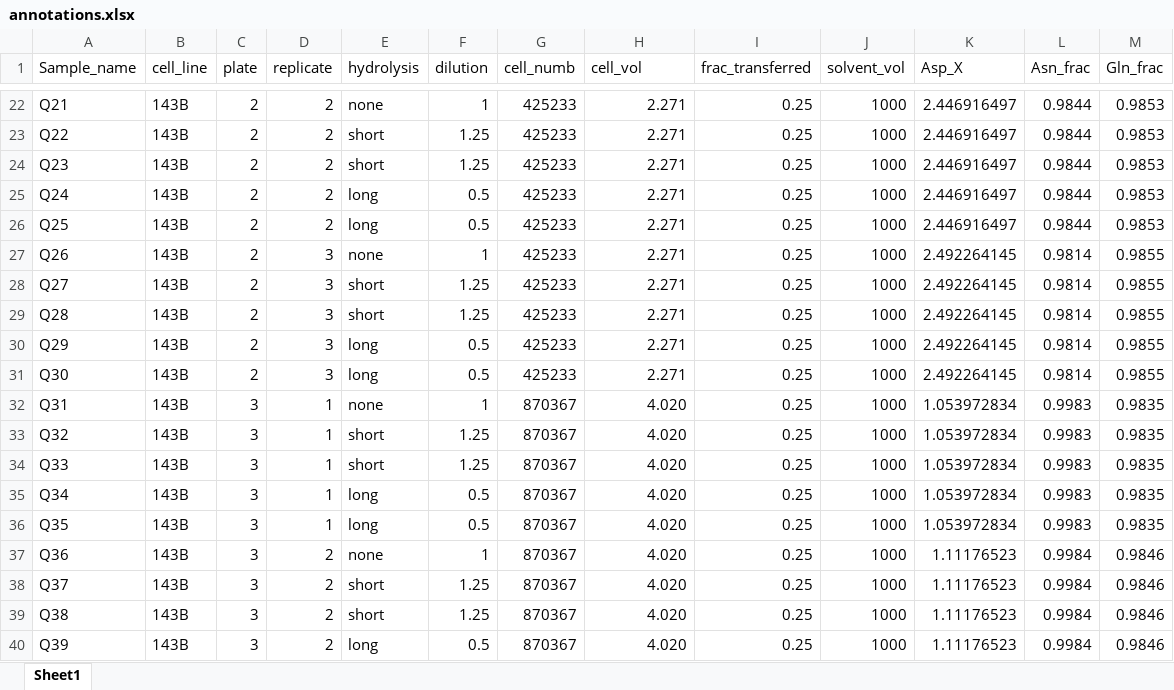
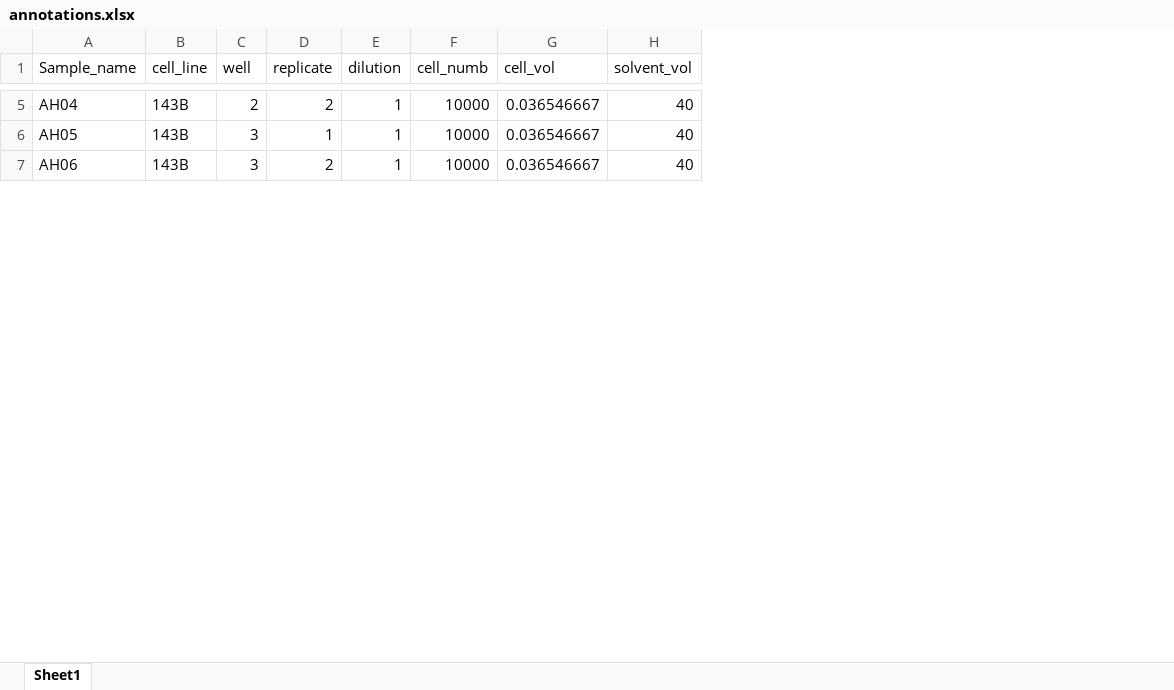
Before and after one commit to krdav/lab-work, an Excel workbook: H1299_143B_prot-nucl-quant/on-plate-acid-hydrolysis/input/annotations.xlsx, sheet Sheet1, drawn as a sheet; only a part is shown, gaps mark what is left out; values as stored, in another font and other column widths than the file's, no borders; removed rows and columns are numbered as before the commit, all else as after; the diff covers the shown part only; the diff names each change by its address in the sheet, - before the commit and + after, or states it on an @@ line.

```diff
--- a/H1299_143B_prot-nucl-quant/on-plate-acid-hydrolysis/input/annotations.xlsx (sheet Sheet1)
+++ b/H1299_143B_prot-nucl-quant/on-plate-acid-hydrolysis/input/annotations.xlsx (sheet Sheet1)
-column E (hydrolysis), row 22: none; row 32: none; row 37: none
-column I (frac_transferred), row 22: 0.25; row 32: 0.25; row 37: 0.25
-column K (Asp_X), row 22: 2.446916497; row 32: 1.053972834; row 37: 1.11176523
-column L (Asn_frac), row 22: 0.9844; row 32: 0.9983; row 37: 0.9984
-column M (Gln_frac), row 22: 0.9853; row 32: 0.9835; row 37: 0.9846
-C1: plate
+C1: well
-A5 (Sample_name): Q21
+A5 (Sample_name): AH04
-F5 (cell_numb): 425233
+F5 (cell_numb): 10000
-G5 (cell_vol): 2.271
+G5 (cell_vol): 0.036546667
-H5 (solvent_vol): 1000
+H5 (solvent_vol): 40
-row 23: Q22 | 143B | 2 | 2 | short | 1.25 | 425233 | 2.271 | 0.25 | 1000 | 2.446916497 | 0.9844 | 0.9853
-row 24: Q23 | 143B | 2 | 2 | short | 1.25 | 425233 | 2.271 | 0.25 | 1000 | 2.446916497 | 0.9844 | 0.9853
-row 25: Q24 | 143B | 2 | 2 | long | 0.5 | 425233 | 2.271 | 0.25 | 1000 | 2.446916497 | 0.9844 | 0.9853
-row 26: Q25 | 143B | 2 | 2 | long | 0.5 | 425233 | 2.271 | 0.25 | 1000 | 2.446916497 | 0.9844 | 0.9853
-row 27: Q26 | 143B | 2 | 3 | none | 1 | 425233 | 2.271 | 0.25 | 1000 | 2.492264145 | 0.9814 | 0.9855
-row 28: Q27 | 143B | 2 | 3 | short | 1.25 | 425233 | 2.271 | 0.25 | 1000 | 2.492264145 | 0.9814 | 0.9855
-row 29: Q28 | 143B | 2 | 3 | short | 1.25 | 425233 | 2.271 | 0.25 | 1000 | 2.492264145 | 0.9814 | 0.9855
-row 30: Q29 | 143B | 2 | 3 | long | 0.5 | 425233 | 2.271 | 0.25 | 1000 | 2.492264145 | 0.9814 | 0.9855
-row 31: Q30 | 143B | 2 | 3 | long | 0.5 | 425233 | 2.271 | 0.25 | 1000 | 2.492264145 | 0.9814 | 0.9855
-A6 (Sample_name): Q31
+A6 (Sample_name): AH05
-F6 (cell_numb): 870367
+F6 (cell_numb): 10000
-G6 (cell_vol): 4.020
+G6 (cell_vol): 0.036546667
-H6 (solvent_vol): 1000
+H6 (solvent_vol): 40
-row 33: Q32 | 143B | 3 | 1 | short | 1.25 | 870367 | 4.020 | 0.25 | 1000 | 1.053972834 | 0.9983 | 0.9835
-row 34: Q33 | 143B | 3 | 1 | short | 1.25 | 870367 | 4.020 | 0.25 | 1000 | 1.053972834 | 0.9983 | 0.9835
-row 35: Q34 | 143B | 3 | 1 | long | 0.5 | 870367 | 4.020 | 0.25 | 1000 | 1.053972834 | 0.9983 | 0.9835
-row 36: Q35 | 143B | 3 | 1 | long | 0.5 | 870367 | 4.020 | 0.25 | 1000 | 1.053972834 | 0.9983 | 0.9835
-A7 (Sample_name): Q36
+A7 (Sample_name): AH06
-F7 (cell_numb): 870367
+F7 (cell_numb): 10000
-G7 (cell_vol): 4.020
+G7 (cell_vol): 0.036546667
-H7 (solvent_vol): 1000
+H7 (solvent_vol): 40
-row 38: Q37 | 143B | 3 | 2 | short | 1.25 | 870367 | 4.020 | 0.25 | 1000 | 1.11176523 | 0.9984 | 0.9846
-row 39: Q38 | 143B | 3 | 2 | short | 1.25 | 870367 | 4.020 | 0.25 | 1000 | 1.11176523 | 0.9984 | 0.9846
-row 40: Q39 | 143B | 3 | 2 | long | 0.5 | 870367 | 4.020 | 0.25 | 1000 | 1.11176523 | 0.9984 | 0.9846
```
Also changed, not shown: 9 added rows, 63 removed rows and 32 edited cells elsewhere in this sheet, H1299_143B_prot-nucl-quant/acid-hydrolysis/output/conc.xlsx, 20 other files.
